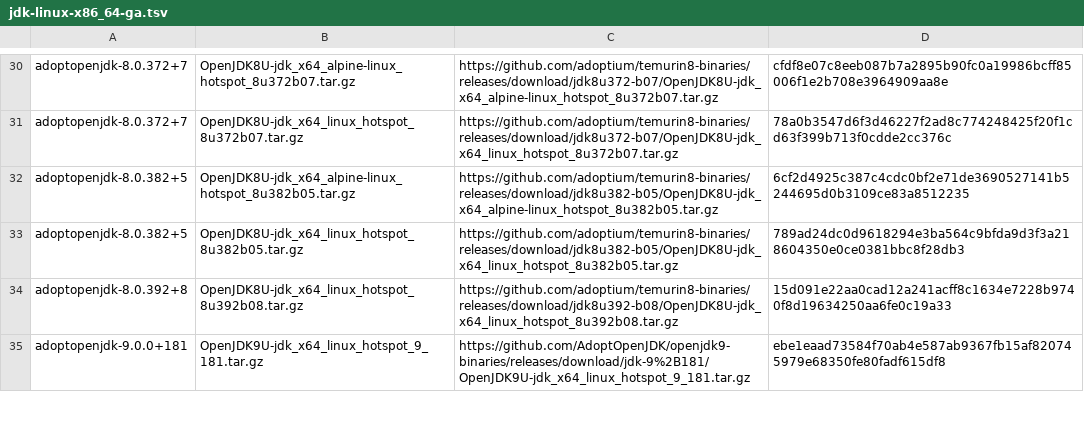
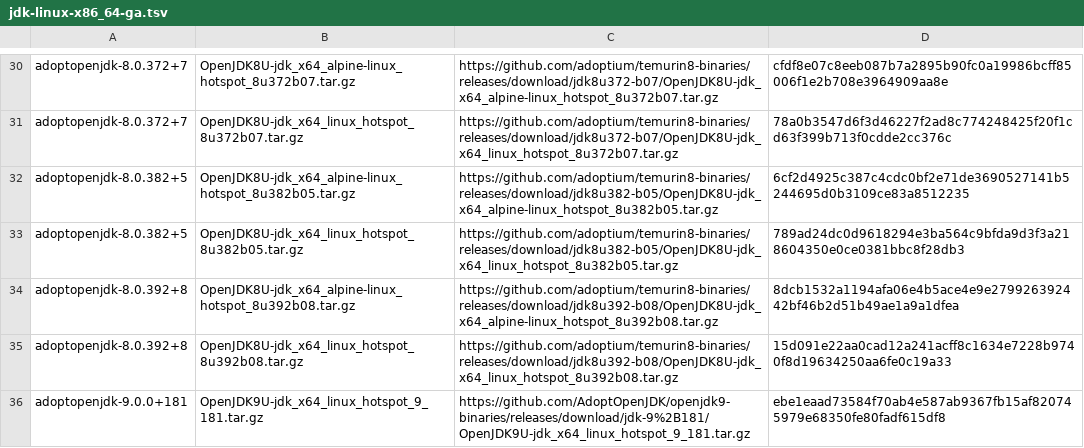
Before and after one commit to mise-plugins/rtx-java, a TSV file: data/jdk-linux-x86_64-ga.tsv, drawn as a sheet; only a part is shown, gaps mark what is left out; the diff covers the shown part only; the diff names each change by its address in the sheet, - before the commit and + after, or states it on an @@ line.

Commit message:
Update Java release data

```diff
--- a/data/jdk-linux-x86_64-ga.tsv
+++ b/data/jdk-linux-x86_64-ga.tsv
+row 34: adoptopenjdk-8.0.392+8 | OpenJDK8U-jdk_x64_alpine-linux_hotspot_8u392b08.tar.gz | https://github.com/adoptium/temurin8-binaries/releases/download/jdk8u392-b08/OpenJDK8U-jdk_x64_alpine-linux_hotspot_8u392b08.tar.gz | 8dcb1532a1194afa06e4b5ace4e9e279926392442bf46b2d51b49ae1a9a1dfea
```
Also changed, not shown: 3 added rows elsewhere in this file, data/jdk-linux-x86_64.tsv, 1 other file.
